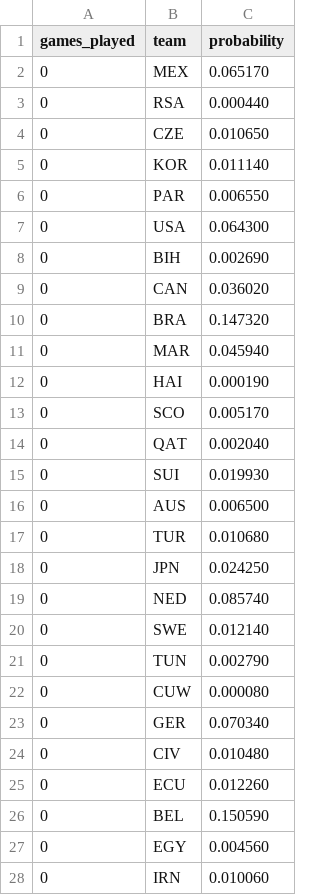
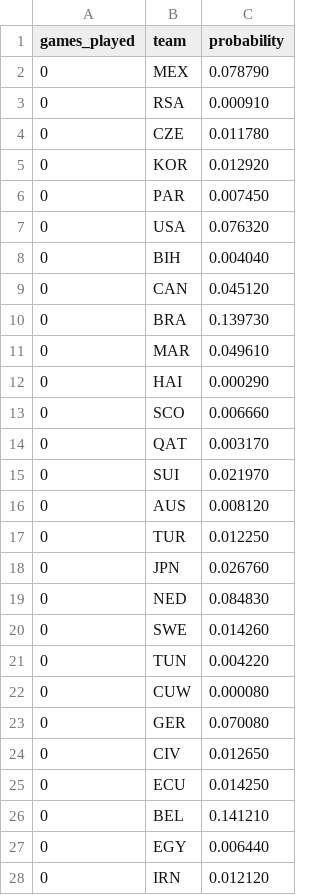
Before and after one commit to mvermeulen/ai, a CSV file: worldcup/data/probability_history.csv, drawn as a sheet; only a part is shown; the diff covers the shown part only.

```diff
--- a/worldcup/data/probability_history.csv
+++ b/worldcup/data/probability_history.csv
@@ -1,28 +1,28 @@
 games_played,team,probability
-0,MEX,0.065170
-0,RSA,0.000440
-0,CZE,0.010650
-0,KOR,0.011140
-0,PAR,0.006550
-0,USA,0.064300
-0,BIH,0.002690
-0,CAN,0.036020
-0,BRA,0.147320
-0,MAR,0.045940
-0,HAI,0.000190
-0,SCO,0.005170
-0,QAT,0.002040
-0,SUI,0.019930
-0,AUS,0.006500
-0,TUR,0.010680
-0,JPN,0.024250
-0,NED,0.085740
-0,SWE,0.012140
-0,TUN,0.002790
+0,MEX,0.078790
+0,RSA,0.000910
+0,CZE,0.011780
+0,KOR,0.012920
+0,PAR,0.007450
+0,USA,0.076320
+0,BIH,0.004040
+0,CAN,0.045120
+0,BRA,0.139730
+0,MAR,0.049610
+0,HAI,0.000290
+0,SCO,0.006660
+0,QAT,0.003170
+0,SUI,0.021970
+0,AUS,0.008120
+0,TUR,0.012250
+0,JPN,0.026760
+0,NED,0.084830
+0,SWE,0.014260
+0,TUN,0.004220
 0,CUW,0.000080
-0,GER,0.070340
-0,CIV,0.010480
-0,ECU,0.012260
-0,BEL,0.150590
-0,EGY,0.004560
-0,IRN,0.010060
+0,GER,0.070080
+0,CIV,0.012650
+0,ECU,0.014250
+0,BEL,0.141210
+0,EGY,0.006440
+0,IRN,0.012120
```
Also changed, not shown: 10 added rows, 4 removed rows and 48 edited cells elsewhere in this file, worldcup/data/schedule.csv, 7 other files.
